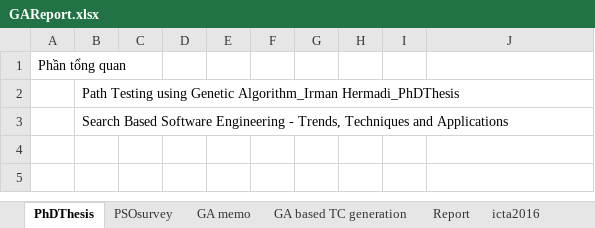
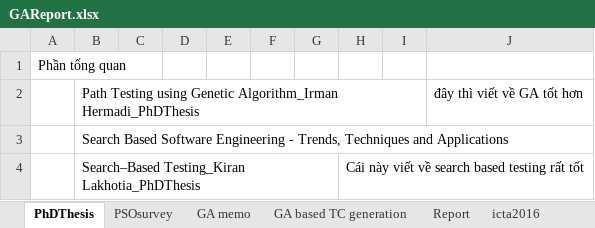
Before and after one commit to dinhngocthi/GAsource, an Excel workbook: CFT4CUnitSrc/src/report/GAReport.xlsx, sheet PhDThesis, drawn as a sheet; values as stored, in another font and other column widths than the file's, no borders; the diff names each change by its address in the sheet, - before the commit and + after, or states it on an @@ line.

```diff
--- a/CFT4CUnitSrc/src/report/GAReport.xlsx (sheet PhDThesis)
+++ b/CFT4CUnitSrc/src/report/GAReport.xlsx (sheet PhDThesis)
-J2: (empty)
+J2: đây thì viết về GA tốt hơn
+row 4:  | Search–Based Testing_Kiran Lakhotia_PhDThesis |  |  |  |  |  | Cái này viết về search based testing rất tốt
```
Also changed, not shown: sheet PSOReport, 2 other files.
